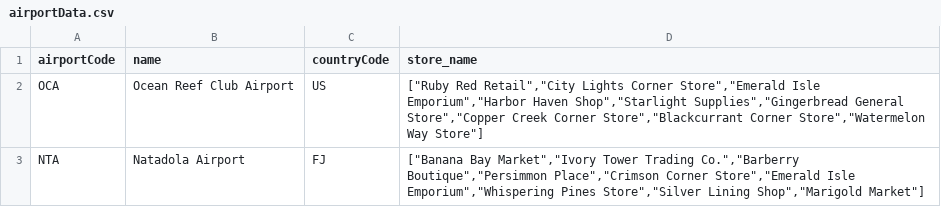
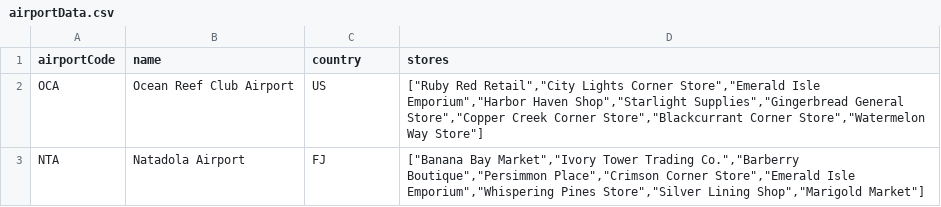
Before and after one commit to luisbravor00/ProyectoNoSQL, a CSV file: MongoDB/Data/airportData.csv, drawn as a sheet; only a part is shown.

```diff
--- a/MongoDB/Data/airportData.csv
+++ b/MongoDB/Data/airportData.csv
@@ -1,2 +1,2 @@
-airportCode,name,countryCode,store_name
+airportCode,name,country,stores
 OCA,Ocean Reef Club Airport,US,"[""Ruby Red Retail"",""City Lights Corner Store"",""Emerald Isle Emporium"",""Harbor Haven Shop"",""Starlight Supplies"",""Gingerbread General Store"",""Copper Creek Corner Store"",""Blackcurrant Corner Store"",""Watermelon Way Store""]"
```
Also changed, not shown: MongoDB/Data/storeData.csv, 8 other files.
